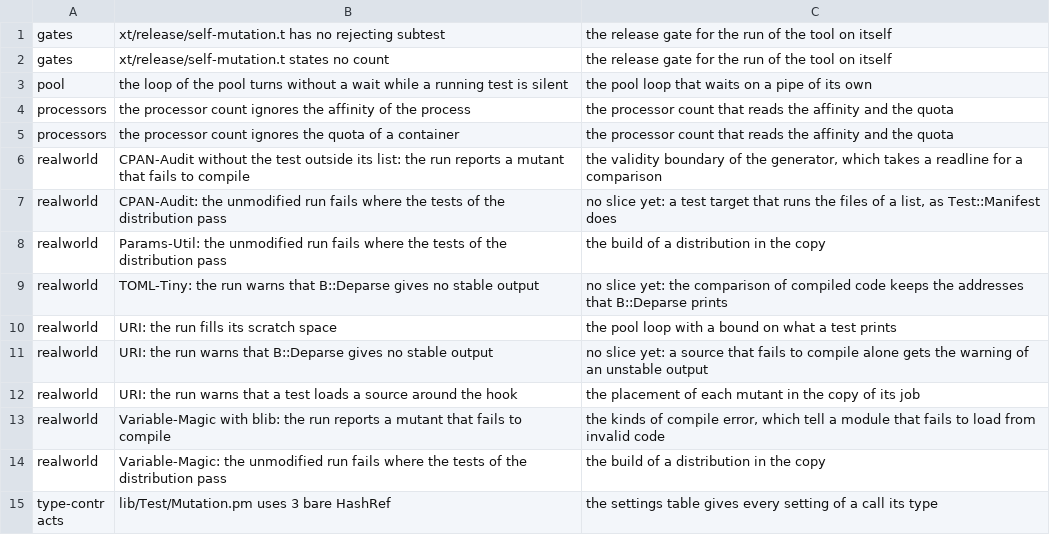
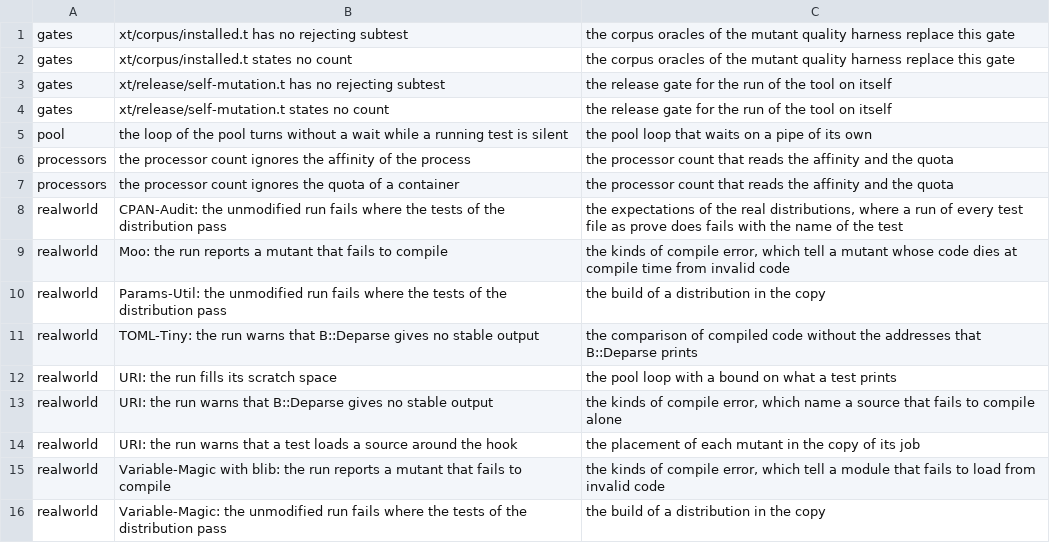
Before and after one commit to P4suta/Test-Mutation, a TSV file: t/open-findings.tsv, drawn as a sheet; only a part is shown; the shorter side is filled out with more unchanged rows.

Commit message:
test(realworld): confirm the readline fix on real code and name the work of every finding
The run over real distributions no longer reports the mutant of `CPAN::Audit` that took a readline for a comparison, so its finding leaves the list.
The shard of `Moo` now holds a mutant in a `BEGIN` block that dies at compile time, and the run counts it as a compile error.
The slice of the kinds of compile error separates such a mutant from invalid code, so the list names that work.
Three findings named no work, and each now names the slice that removes it.

```diff
--- a/t/open-findings.tsv
+++ b/t/open-findings.tsv
@@ -1 +1,3 @@
+gates	xt/corpus/installed.t has no rejecting subtest	the corpus oracles of the mutant quality harness replace this gate
+gates	xt/corpus/installed.t states no count	the corpus oracles of the mutant quality harness replace this gate
 gates	xt/release/self-mutation.t has no rejecting subtest	the release gate for the run of the tool on itself
@@ -5,8 +7,8 @@ processors	the processor count ignores the affinity of the process	the processor
 processors	the processor count ignores the quota of a container	the processor count that reads the affinity and the quota
-realworld	CPAN-Audit without the test outside its list: the run reports a mutant that fails to compile	the validity boundary of the generator, which takes a readline for a comparison
-realworld	CPAN-Audit: the unmodified run fails where the tests of the distribution pass	no slice yet: a test target that runs the files of a list, as Test::Manifest does
+realworld	CPAN-Audit: the unmodified run fails where the tests of the distribution pass	the expectations of the real distributions, where a run of every test file as prove does fails with the name of the test
+realworld	Moo: the run reports a mutant that fails to compile	the kinds of compile error, which tell a mutant whose code dies at compile time from invalid code
 realworld	Params-Util: the unmodified run fails where the tests of the distribution pass	the build of a distribution in the copy
-realworld	TOML-Tiny: the run warns that B::Deparse gives no stable output	no slice yet: the comparison of compiled code keeps the addresses that B::Deparse prints
+realworld	TOML-Tiny: the run warns that B::Deparse gives no stable output	the comparison of compiled code without the addresses that B::Deparse prints
 realworld	URI: the run fills its scratch space	the pool loop with a bound on what a test prints
-realworld	URI: the run warns that B::Deparse gives no stable output	no slice yet: a source that fails to compile alone gets the warning of an unstable output
+realworld	URI: the run warns that B::Deparse gives no stable output	the kinds of compile error, which name a source that fails to compile alone
 realworld	URI: the run warns that a test loads a source around the hook	the placement of each mutant in the copy of its job
```
